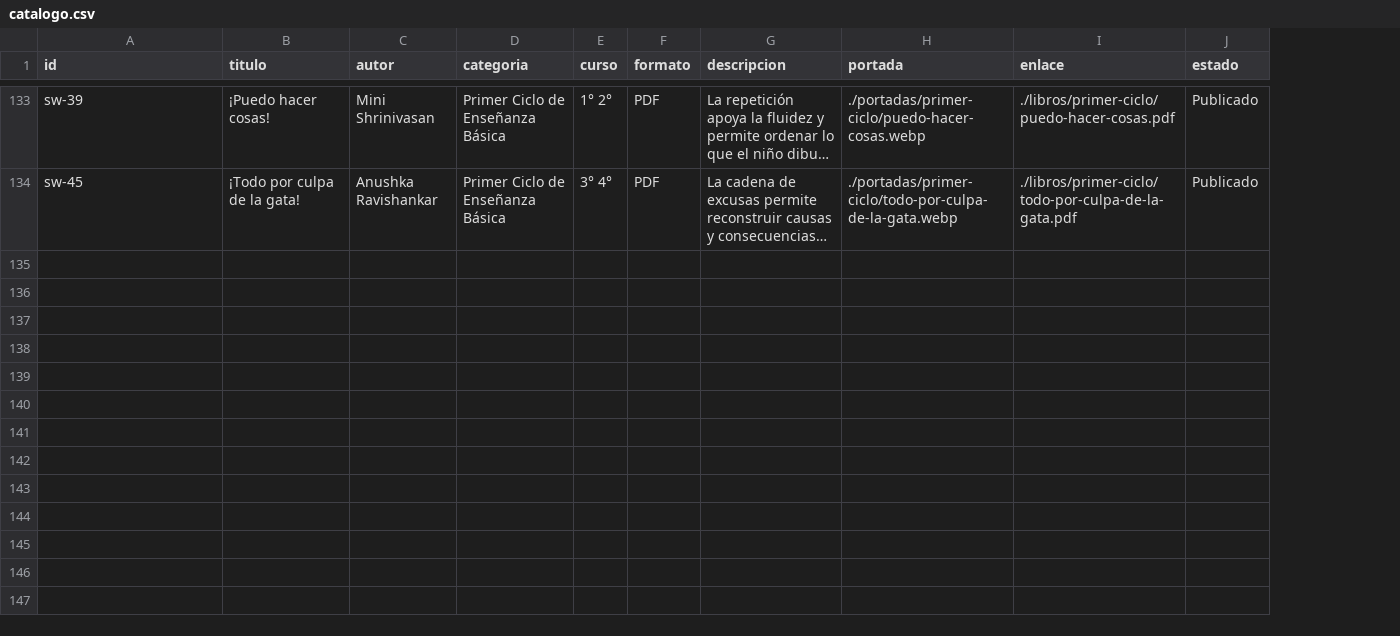
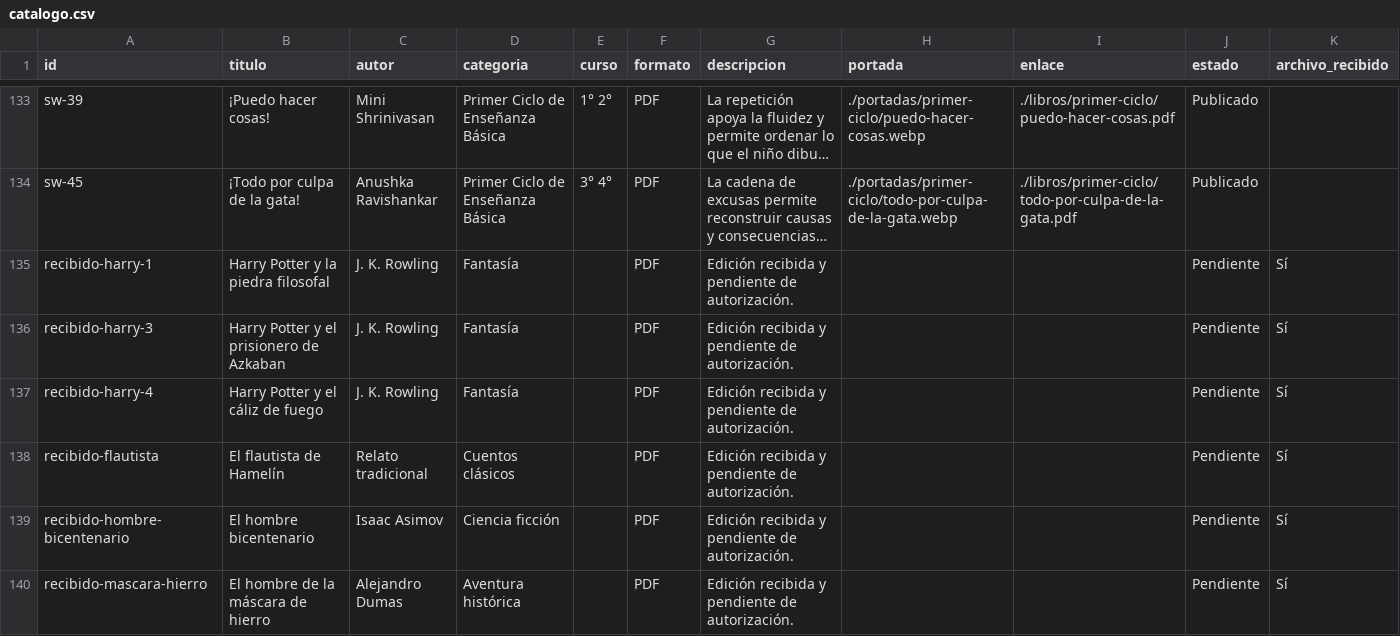
Before and after one commit to bibliotecariberadenuble/biblionuble, a CSV file: catalogo.csv, drawn as a sheet; only a part is shown, gaps mark what is left out; long unchanged cells end in …; the diff covers the shown part only; the diff names each change by its address in the sheet, - before the commit and + after, or states it on an @@ line.

```diff
--- a/catalogo.csv
+++ b/catalogo.csv
+column K (archivo_recibido), empty
+row 135: recibido-harry-1 | Harry Potter y la piedra filosofal | J. K. Rowling | Fantasía |  | PDF | Edición recibida y pendiente de autorización. |  |  | Pendiente | Sí
+row 136: recibido-harry-3 | Harry Potter y el prisionero de Azkaban | J. K. Rowling | Fantasía |  | PDF | Edición recibida y pendiente de autorización. |  |  | Pendiente | Sí
+row 137: recibido-harry-4 | Harry Potter y el cáliz de fuego | J. K. Rowling | Fantasía |  | PDF | Edición recibida y pendiente de autorización. |  |  | Pendiente | Sí
+row 138: recibido-flautista | El flautista de Hamelín | Relato tradicional | Cuentos clásicos |  | PDF | Edición recibida y pendiente de autorización. |  |  | Pendiente | Sí
+row 139: recibido-hombre-bicentenario | El hombre bicentenario | Isaac Asimov | Ciencia ficción |  | PDF | Edición recibida y pendiente de autorización. |  |  | Pendiente | Sí
+row 140: recibido-mascara-hierro | El hombre de la máscara de hierro | Alejandro Dumas | Aventura histórica |  | PDF | Edición recibida y pendiente de autorización. |  |  | Pendiente | Sí
```
Also changed, not shown: 7 added rows and 1 removed row elsewhere in this file, 5 other files.
